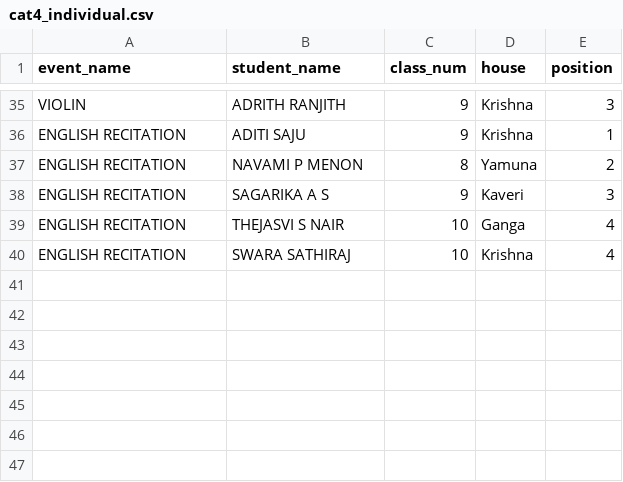
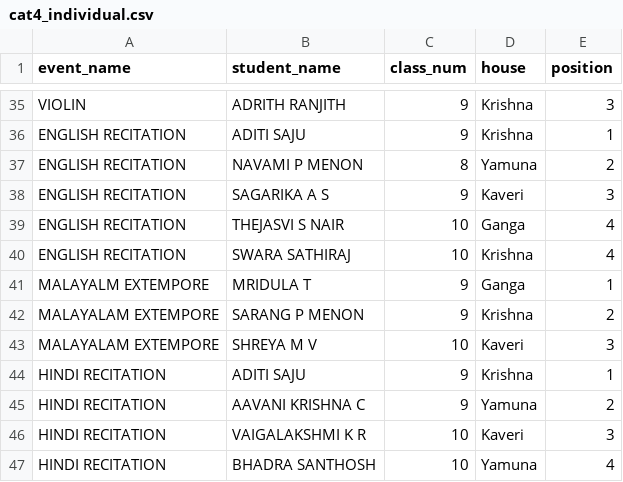
Before and after one commit to SameekshaBVB/Sameeksha, a CSV file: cat4_individual.csv, drawn as a sheet; only a part is shown, gaps mark what is left out.

Commit message:
Update cat4_individual.csv

```diff
--- a/cat4_individual.csv
+++ b/cat4_individual.csv
@@ -40 +40,8 @@ ENGLISH RECITATION,THEJASVI S NAIR,10,Ganga,4
 ENGLISH RECITATION,SWARA SATHIRAJ,10,Krishna,4
+MALAYALM EXTEMPORE,MRIDULA T,9,Ganga,1
+MALAYALAM EXTEMPORE,SARANG P MENON,9,Krishna,2
+MALAYALAM  EXTEMPORE,SHREYA M V,10,Kaveri,3
+HINDI RECITATION,ADITI SAJU,9,Krishna,1
+HINDI RECITATION,AAVANI KRISHNA C,9,Yamuna,2
+HINDI RECITATION,VAIGALAKSHMI K R,10,Kaveri,3
+HINDI RECITATION,BHADRA SANTHOSH,10,Yamuna,4
```
